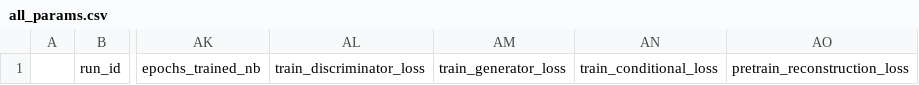
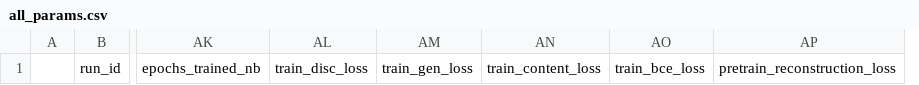
Before and after one commit to NicolasLaube/deep-cartoonization, a CSV file: logs/all_params.csv, drawn as a sheet; only a part is shown, gaps mark what is left out; removed rows and columns are numbered as before the commit, all else as after; the diff names each change by its address in the sheet, - before the commit and + after, or states it on an @@ line.

Commit message:
Fixed bug on all_params csv

```diff
--- a/logs/all_params.csv
+++ b/logs/all_params.csv
-column AL, row 1: train_discriminator_loss
-column AM, row 1: train_generator_loss
-column AN, row 1: train_conditional_loss
+column AL, row 1: train_disc_loss
+column AM, row 1: train_gen_loss
+column AN, row 1: train_content_loss
+column AO, row 1: train_bce_loss
```
Also changed, not shown: 2 other files.
